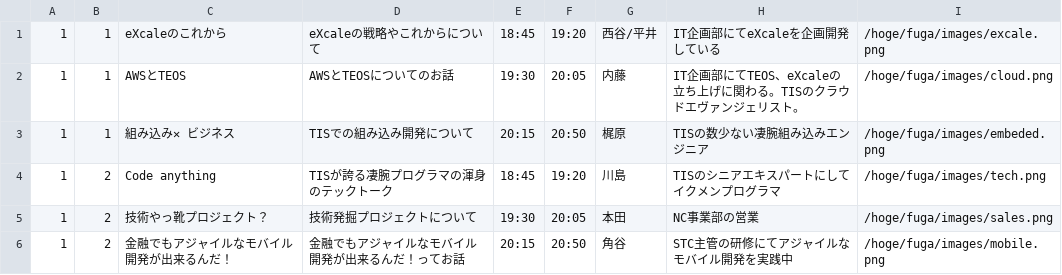
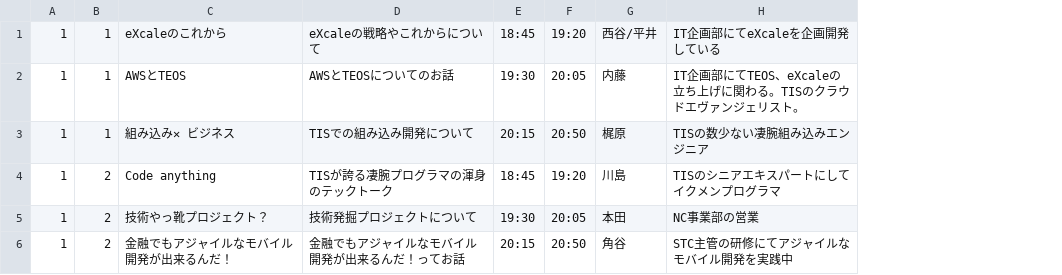
Before and after one commit to doyomeki/matsuri2, a CSV file: db/seeds/contents.csv, drawn as a sheet; the diff names each change by its address in the sheet, - before the commit and + after, or states it on an @@ line.

```diff
--- a/db/seeds/contents.csv
+++ b/db/seeds/contents.csv
-column I, rows 1-6: /hoge/fuga/images/excale.png | /hoge/fuga/images/cloud.png | /hoge/fuga/images/embeded.png | /hoge/fuga/images/tech.png | /hoge/fuga/images/sales.png | /hoge/fuga/images/mobile.png
```
Also changed, not shown: 7 other files.
